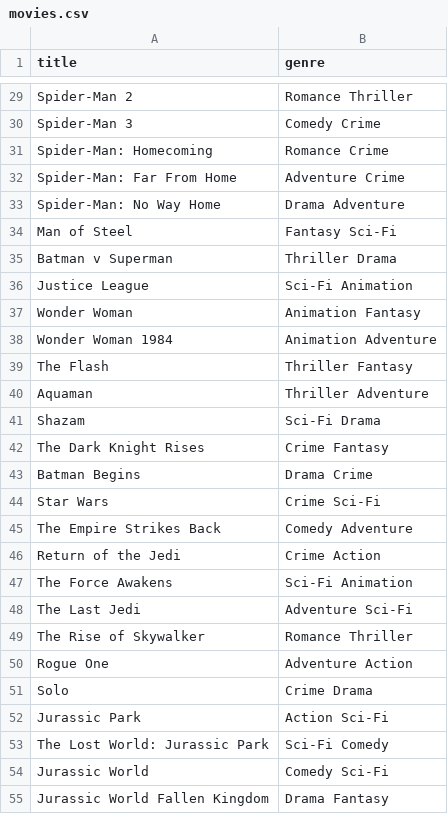
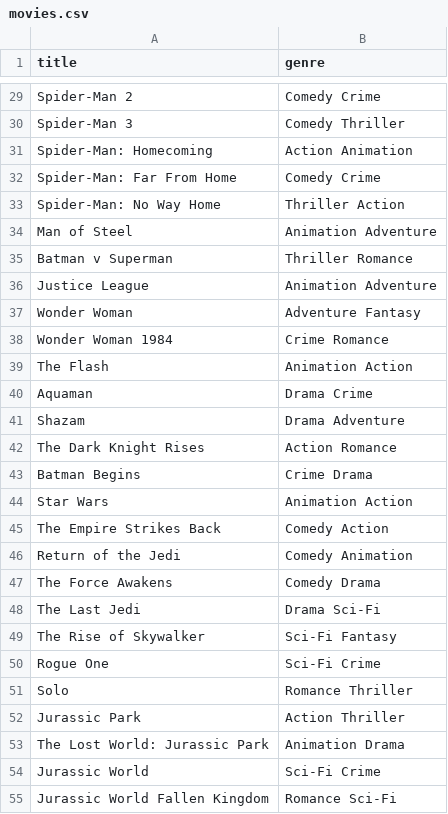
Before and after one commit to Anwesha953/coding-projects, a CSV file: movie-recommender/movies.csv, drawn as a sheet; only a part is shown, gaps mark what is left out; the diff covers the shown part only; the diff names each change by its address in the sheet, - before the commit and + after, or states it on an @@ line.

```diff
--- a/movie-recommender/movies.csv
+++ b/movie-recommender/movies.csv
-B29 (genre): Romance Thriller
+B29 (genre): Comedy Crime
-B30 (genre): Comedy Crime
+B30 (genre): Comedy Thriller
-B31 (genre): Romance Crime
+B31 (genre): Action Animation
-B32 (genre): Adventure Crime
+B32 (genre): Comedy Crime
-B33 (genre): Drama Adventure
+B33 (genre): Thriller Action
-B34 (genre): Fantasy Sci-Fi
+B34 (genre): Animation Adventure
-B35 (genre): Thriller Drama
+B35 (genre): Thriller Romance
-B36 (genre): Sci-Fi Animation
+B36 (genre): Animation Adventure
-B37 (genre): Animation Fantasy
+B37 (genre): Adventure Fantasy
-B38 (genre): Animation Adventure
+B38 (genre): Crime Romance
-B39 (genre): Thriller Fantasy
+B39 (genre): Animation Action
-B40 (genre): Thriller Adventure
+B40 (genre): Drama Crime
-B41 (genre): Sci-Fi Drama
+B41 (genre): Drama Adventure
-B42 (genre): Crime Fantasy
+B42 (genre): Action Romance
-B43 (genre): Drama Crime
+B43 (genre): Crime Drama
-B44 (genre): Crime Sci-Fi
+B44 (genre): Animation Action
-B45 (genre): Comedy Adventure
+B45 (genre): Comedy Action
-B46 (genre): Crime Action
+B46 (genre): Comedy Animation
-B47 (genre): Sci-Fi Animation
+B47 (genre): Comedy Drama
-B48 (genre): Adventure Sci-Fi
+B48 (genre): Drama Sci-Fi
-B49 (genre): Romance Thriller
+B49 (genre): Sci-Fi Fantasy
-B50 (genre): Adventure Action
+B50 (genre): Sci-Fi Crime
-B51 (genre): Crime Drama
+B51 (genre): Romance Thriller
-B52 (genre): Action Sci-Fi
+B52 (genre): Action Thriller
-B53 (genre): Sci-Fi Comedy
+B53 (genre): Animation Drama
-B54 (genre): Comedy Sci-Fi
+B54 (genre): Sci-Fi Crime
-B55 (genre): Drama Fantasy
+B55 (genre): Romance Sci-Fi
```
Also changed, not shown: 81 edited cells elsewhere in this file, 1 other file.
